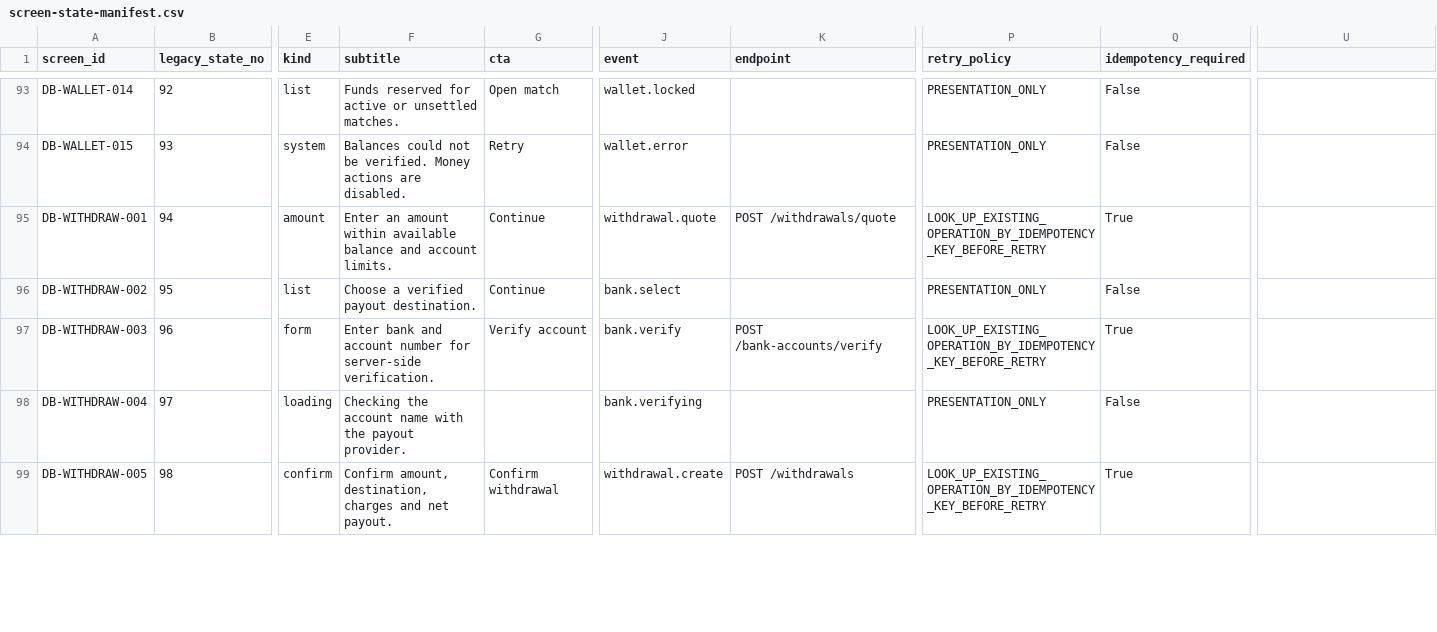
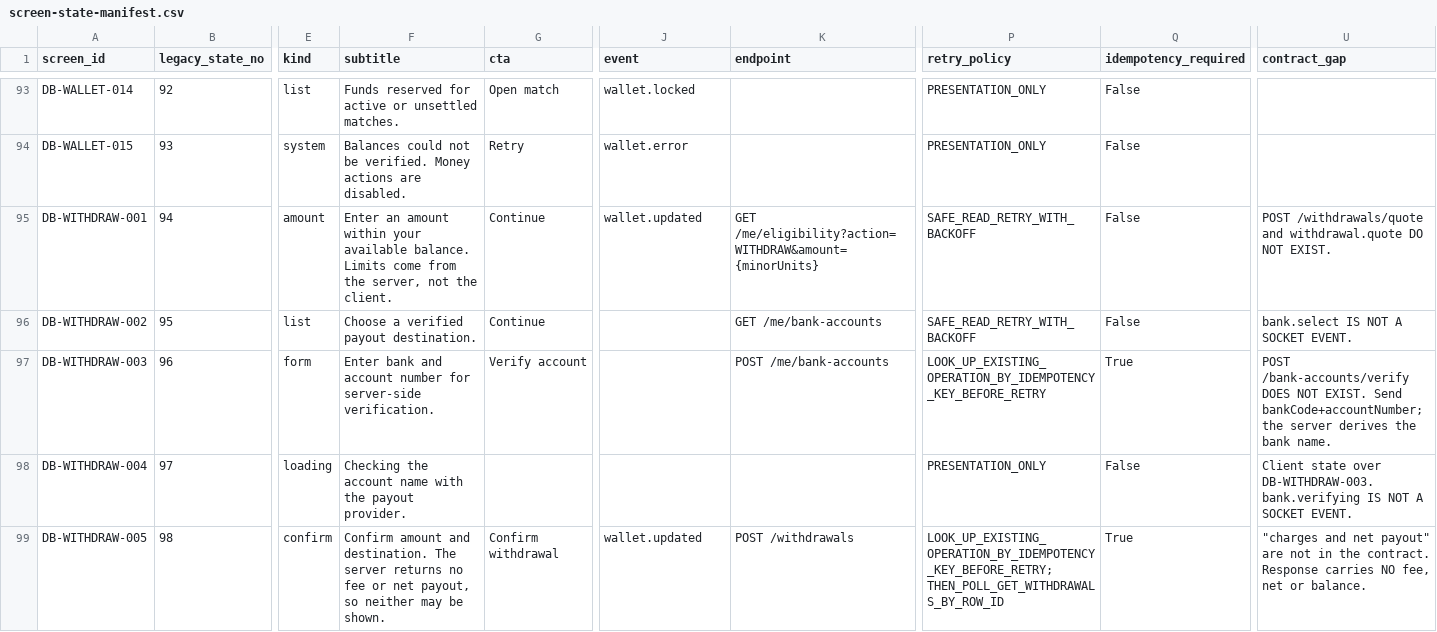
Before and after one commit to draughtbet-commits/draughtbet, a CSV file: Draught_Bet_Approved_UI_UX_Handoff_v1/manifests/screen-state-manifest.csv, drawn as a sheet; only a part is shown, gaps mark what is left out; the diff covers the shown part only; the diff names each change by its address in the sheet, - before the commit and + after, or states it on an @@ line.

```diff
--- a/Draught_Bet_Approved_UI_UX_Handoff_v1/manifests/screen-state-manifest.csv
+++ b/Draught_Bet_Approved_UI_UX_Handoff_v1/manifests/screen-state-manifest.csv
-U1: (empty)
+U1: contract_gap
-F95 (subtitle): …amount within available balance and account limits.
+F95 (subtitle): …amount within your available balance. Limits come from the server, not the client.
-J95 (event): withdrawal.quote
+J95 (event): wallet.updated
-K95 (endpoint): POST /withdrawals/quote
+K95 (endpoint): GET /me/eligibility?action=WITHDRAW&amount={minorUnits}
-P95 (retry_policy): LOOK_UP_EXISTING_OPERATION_BY_IDEMPOTENCY_KEY_BEFORE_RETRY
+P95 (retry_policy): SAFE_READ_RETRY_WITH_BACKOFF
-Q95 (idempotency_required): True
+Q95 (idempotency_required): False
-U95 (contract_gap): (empty)
+U95 (contract_gap): POST /withdrawals/quote and withdrawal.quote DO NOT EXIST.
-J96 (event): bank.select
+J96 (event): (empty)
-K96 (endpoint): (empty)
+K96 (endpoint): GET /me/bank-accounts
-P96 (retry_policy): PRESENTATION_ONLY
+P96 (retry_policy): SAFE_READ_RETRY_WITH_BACKOFF
-U96 (contract_gap): (empty)
+U96 (contract_gap): bank.select IS NOT A SOCKET EVENT.
-J97 (event): bank.verify
+J97 (event): (empty)
-K97 (endpoint): POST /bank-accounts/verify
+K97 (endpoint): POST /me/bank-accounts
-U97 (contract_gap): (empty)
+U97 (contract_gap): POST /bank-accounts/verify DOES NOT EXIST. Send bankCode+accountNumber; the server derives the bank name.
-J98 (event): bank.verifying
+J98 (event): (empty)
-U98 (contract_gap): (empty)
+U98 (contract_gap): Client state over DB-WITHDRAW-003. bank.verifying IS NOT A SOCKET EVENT.
-F99 (subtitle): Confirm amount, destination, charges and net payout.
+F99 (subtitle): Confirm amount and destination. The server returns no fee or net payout, so neither may be shown.
-J99 (event): withdrawal.create
+J99 (event): wallet.updated
-P99 (retry_policy): LOOK_UP_EXISTING_OPERATION_BY_IDEMPOTENCY_KEY_BEFORE_RETRY
+P99 (retry_policy): LOOK_UP_EXISTING_OPERATION_BY_IDEMPOTENCY_KEY_BEFORE_RETRY; THEN_POLL_GET_WITHDRAWALS_BY_ROW_ID
-U99 (contract_gap): (empty)
+U99 (contract_gap): "charges and net payout" are not in the contract. Response carries NO fee, net or balance.
```
Also changed, not shown: 1 added row and 28 edited cells elsewhere in this file, Draught_Bet_Approved_UI_UX_Handoff_v1/manifests/screen-backend-contract-matrix.csv, 5 other files.
